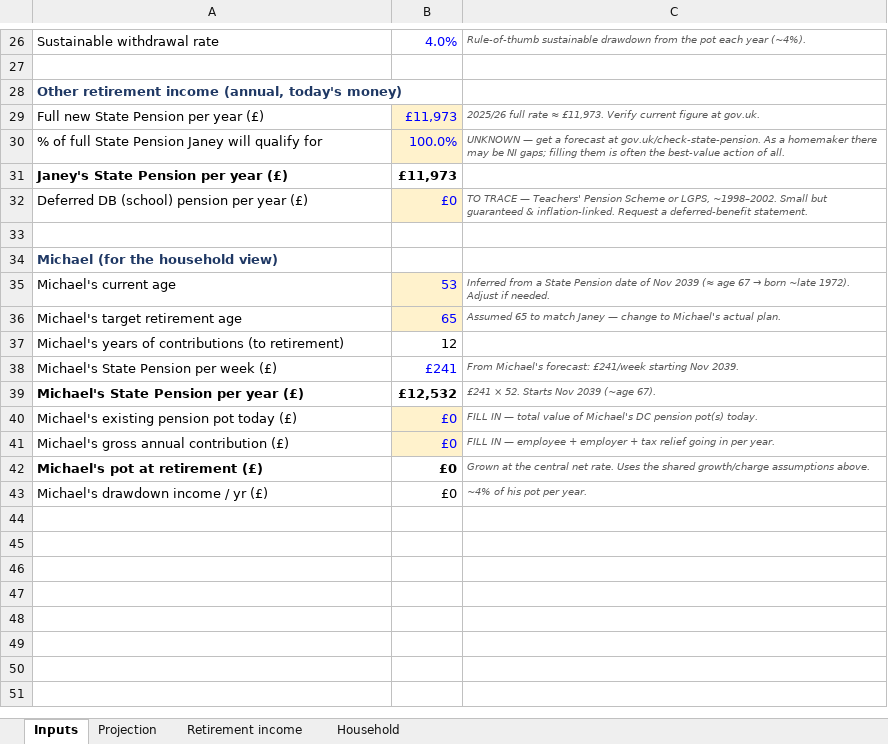
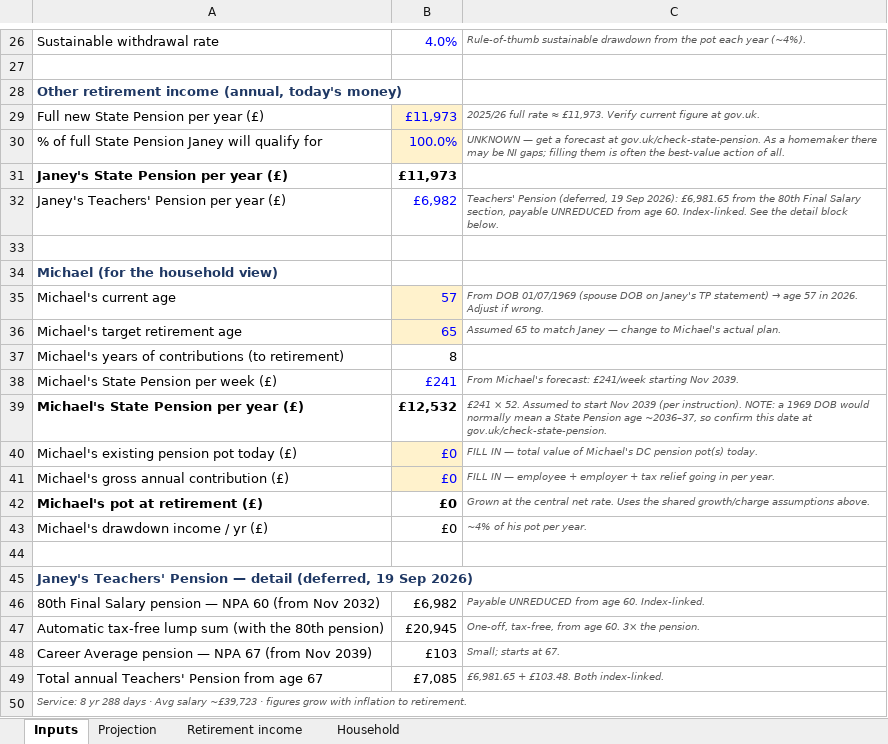
Before and after one commit to rodwellmichael-svg/claude-personal, an Excel workbook: janeys-pension-plan/janeys-pension-projections.xlsx, sheet Inputs, drawn as a sheet; only a part is shown, gaps mark what is left out; values as stored, in another font and other column widths than the file's, no borders; removed rows and columns are numbered as before the commit, all else as after; the diff names each change by its address in the sheet, - before the commit and + after, or states it on an @@ line.

```diff
--- a/janeys-pension-plan/janeys-pension-projections.xlsx (sheet Inputs)
+++ b/janeys-pension-plan/janeys-pension-projections.xlsx (sheet Inputs)
-row 32: Deferred DB (school) pension per year (£) | £0 | TO TRACE — Teachers' Pension Scheme or LGPS, ~1998–2002. Small but guaranteed & inflation-linked. Request a deferred-benefit statement.
+row 32: Janey's Teachers' Pension per year (£) | £6,982 | Teachers' Pension (deferred, 19 Sep 2026): £6,981.65 from the 80th Final Salary section, payable UNREDUCED from age 60. Index-linked. See the detail block below.
-B35: 53
+B35: 57
@@ C35: Inferred from a State Pension date of Nov 2039 (≈ age 67 → born ~late 1972). Adjust if needed. → From DOB 01/07/1969 (spouse DOB on Janey's TP statement) → age 57 in 2026. Adjust if wrong. @@
-B37: 12
+B37: 8
-C39: …× 52. Starts Nov 2039 (~age 67).
+C39: …× 52. Assumed to start Nov 2039 (per instruction). NOTE: a 1969 DOB would normally mean a State Pension age ~2036–37, so confirm this date at gov.uk/check-state-pension.
+row 44: (empty)
+row 45: Janey's Teachers' Pension — detail (deferred, 19 Sep 2026)
+row 46: 80th Final Salary pension — NPA 60 (from Nov 2032) | £6,982 | Payable UNREDUCED from age 60. Index-linked.
+row 47: Automatic tax-free lump sum (with the 80th pension) | £20,945 | One-off, tax-free, from age 60. 3× the pension.
+row 48: Career Average pension — NPA 67 (from Nov 2039) | £103 | Small; starts at 67.
+row 49: Total annual Teachers' Pension from age 67 | £7,085 | £6,981.65 + £103.48. Both index-linked.
+row 50: Service: 8 yr 288 days · Avg salary ~£39,723 · figures grow with inflation to retirement.
```
Also changed, not shown: sheet Household, sheet Retirement income, 6 other files.
